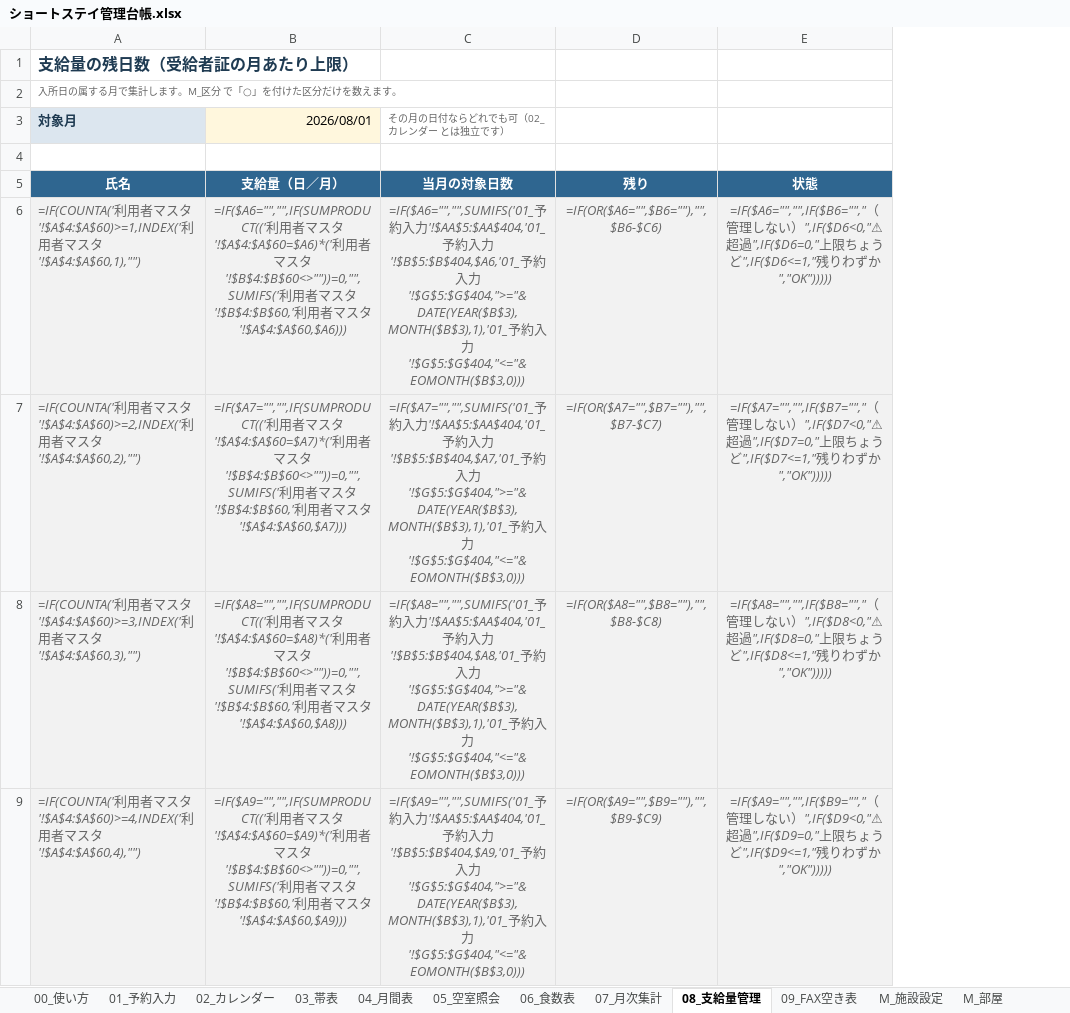
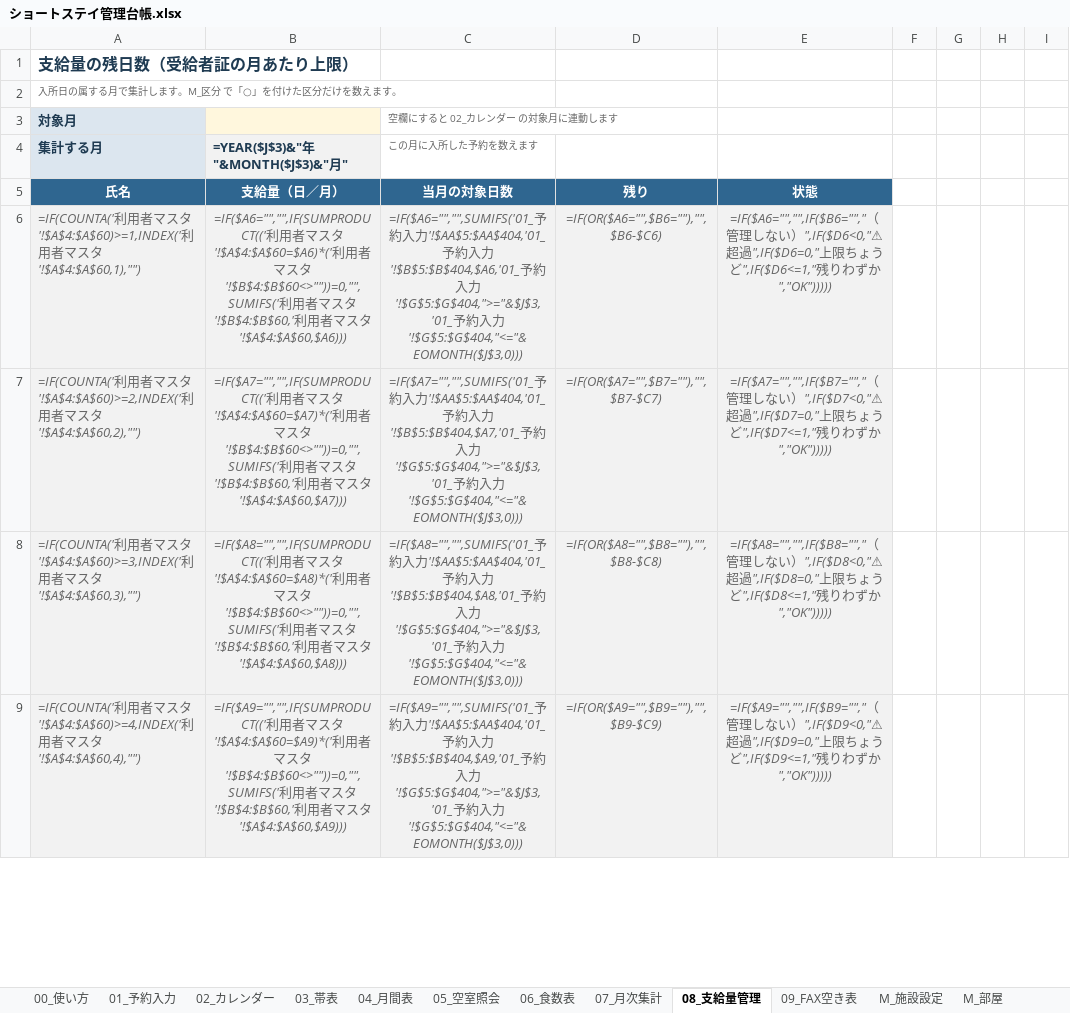
Before and after one commit to iketeru0919/gh-psychiatry-weekly-agent, an Excel workbook: build/ショートステイ管理台帳.xlsx, sheet 08_支給量管理, drawn as a sheet; only a part is shown; values as stored, in another font and other column widths than the file's, no borders; formulas without a stored value are shown as written; conditional formats not drawn; removed rows and columns are numbered as before the commit, all else as after; the diff names each change by its address in the sheet, - before the commit and + after, or states it on an @@ line.

```diff
--- a/build/ショートステイ管理台帳.xlsx (sheet 08_支給量管理)
+++ b/build/ショートステイ管理台帳.xlsx (sheet 08_支給量管理)
-column C, rows 3-9: その月の日付ならどれでも可（02_カレンダー とは独立です） |  | 当月の対象日数 | =IF($A6="","",SUMIFS('01_予約入力'!$AA$5:$AA$404,'01_予約入力'!$B$5:$B$404,$A6,'01_予約入力'!$G$5:$G$404,">="&DATE(YEAR($B$3),MONTH($B$3),1),'01_予約入力'!$G$5:$G$404,"<="&EOMONTH($B$3,0))) | =IF($A7="","",SUMIFS('01_予約入力'!$AA$5:$AA$404,'01_予約入力'!$B$5:$B$404,$A7,'01_予約入力'!$G$5:$G$404,">="&DATE(YEAR($B$3),MONTH($B$3),1),'01_予約入力'!$G$5:$G$404,"<="&EOMONTH($B$3,0))) | =IF($A8="","",SUMIFS('01_予約入力'!$AA$5:$AA$404,'01_予約入力'!$B$5:$B$404,$A8,'01_予約入力'!$G$5:$G$404,">="&DATE(YEAR($B$3),MONTH($B$3),1),'01_予約入力'!$G$5:$G$404,"<="&EOMONTH($B$3,0))) | =IF($A9="","",SUMIFS('01_予約入力'!$AA$5:$AA$404,'01_予約入力'!$B$5:$B$404,$A9,'01_予約入力'!$G$5:$G$404,">="&DATE(YEAR($B$3),MONTH($B$3),1),'01_予約入力'!$G$5:$G$404,"<="&EOMONTH($B$3,0)))
+column C (この月に入所した予約を数えます), row 3: 空欄にすると 02_カレンダー の対象月に連動します; rows 5-9: 当月の対象日数 | =IF($A6="","",SUMIFS('01_予約入力'!$AA$5:$AA$404,'01_予約入力'!$B$5:$B$404,$A6,'01_予約入力'!$G$5:$G$404,">="&$J$3,'01_予約入力'!$G$5:$G$404,"<="&EOMONTH($J$3,0))) | =IF($A7="","",SUMIFS('01_予約入力'!$AA$5:$AA$404,'01_予約入力'!$B$5:$B$404,$A7,'01_予約入力'!$G$5:$G$404,">="&$J$3,'01_予約入力'!$G$5:$G$404,"<="&EOMONTH($J$3,0))) | =IF($A8="","",SUMIFS('01_予約入力'!$AA$5:$AA$404,'01_予約入力'!$B$5:$B$404,$A8,'01_予約入力'!$G$5:$G$404,">="&$J$3,'01_予約入力'!$G$5:$G$404,"<="&EOMONTH($J$3,0))) | =IF($A9="","",SUMIFS('01_予約入力'!$AA$5:$AA$404,'01_予約入力'!$B$5:$B$404,$A9,'01_予約入力'!$G$5:$G$404,">="&$J$3,'01_予約入力'!$G$5:$G$404,"<="&EOMONTH($J$3,0)))
+column F, empty
+column G, empty
+column H, empty
+column I, empty
-B3 (=YEAR($J$3)&"年"&MONTH($J$3)&"月"): 2026/08/01
+B3 (=YEAR($J$3)&"年"&MONTH($J$3)&"月"): (empty)
-row 4: (empty)
+row 4: 集計する月 | =YEAR($J$3)&"年"&MONTH($J$3)&"月" | この月に入所した予約を数えます
-A4 fill: none
+A4 fill: #DCE6EF
-B4 fill: none
+B4 fill: #F2F2F2
```
Also changed, not shown: sheet 07_月次集計, sheet 00_使い方, hidden cells, 2 other files.
